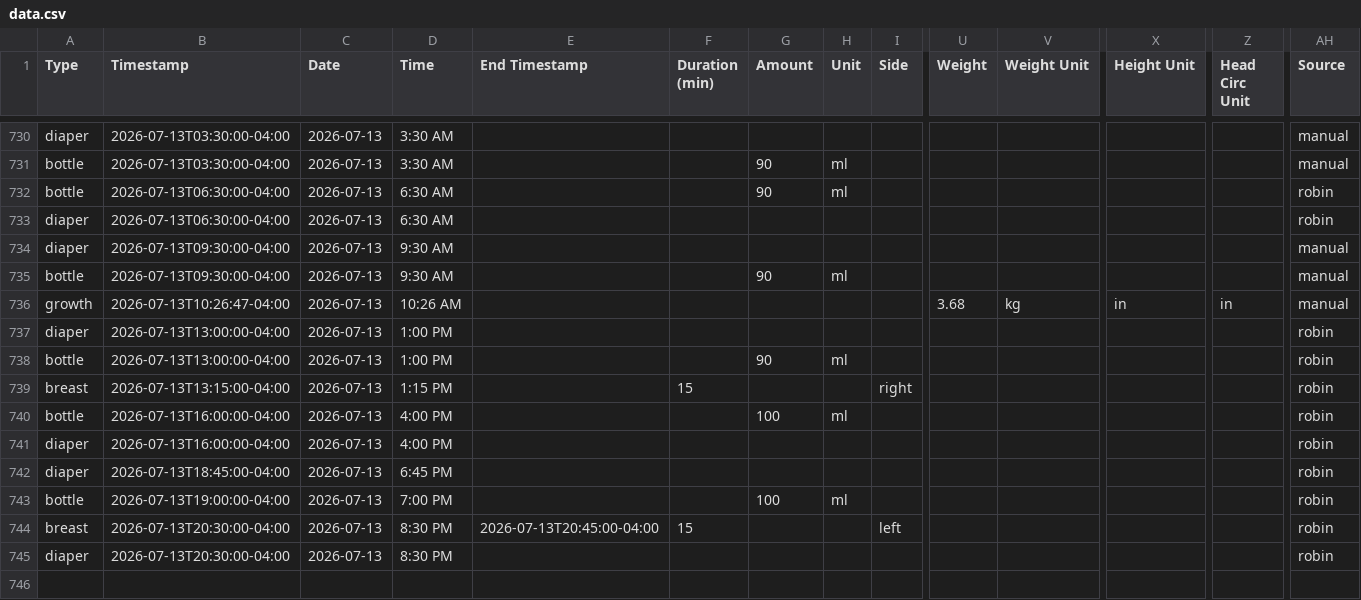
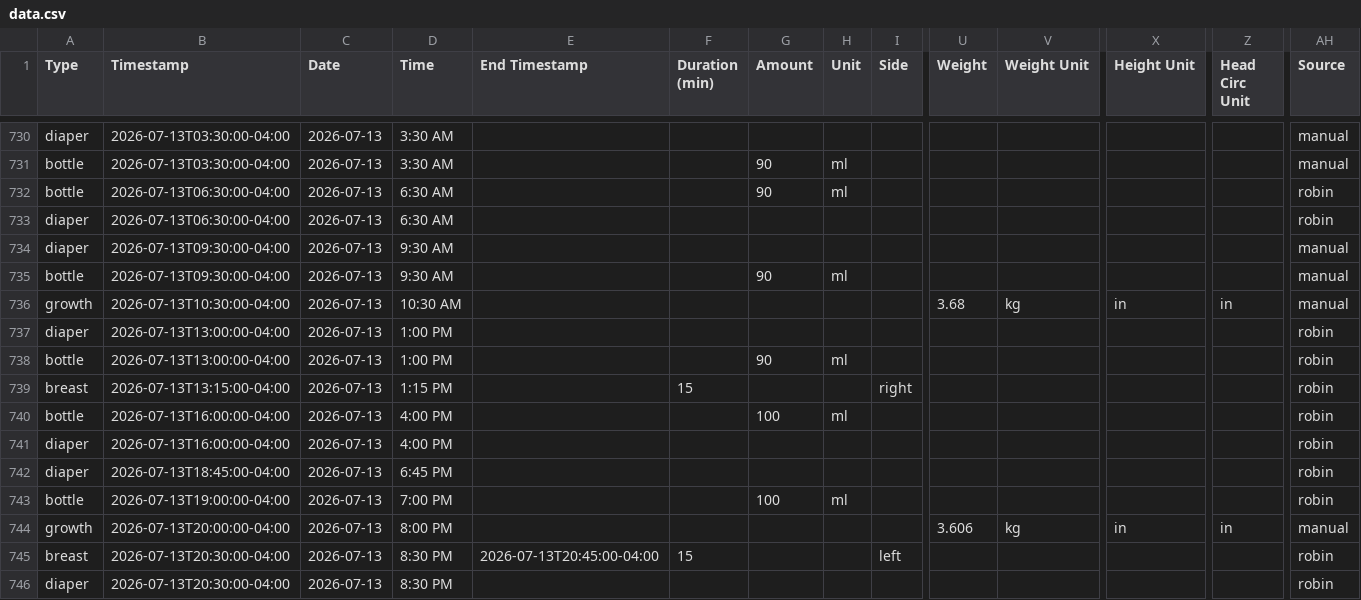
Before and after one commit to mjkavs99/vienna-tracker, a CSV file: data.csv, drawn as a sheet; only a part is shown, gaps mark what is left out; rows hold the shown columns only; the diff names each change by its address in the sheet, - before the commit and + after, or states it on an @@ line.

Commit message:
Update data.csv from Vienna dashboard

```diff
--- a/data.csv
+++ b/data.csv
-B736 (Timestamp): 2026-07-13T10:26:47-04:00
+B736 (Timestamp): 2026-07-13T10:30:00-04:00
-D736 (Time): 10:26 AM
+D736 (Time): 10:30 AM
+row 744: growth | 2026-07-13T20:00:00-04:00 | 2026-07-13 | 8:00 PM |  |  |  |  |  | 3.606 | kg | in | in | manual
```
